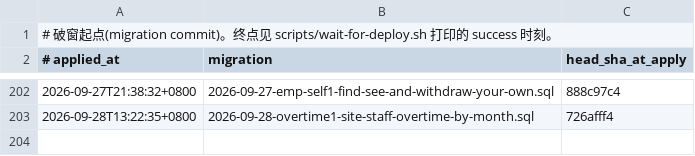
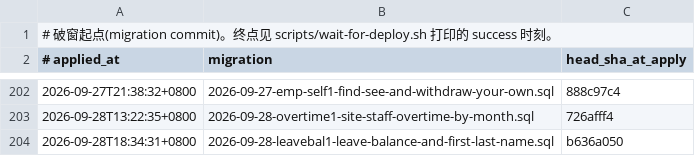
Before and after one commit to teamtimteamtimteam-sys/new-era-erp, a TSV file: db/migration-windows.tsv, drawn as a sheet; only a part is shown, gaps mark what is left out.

```diff
--- a/db/migration-windows.tsv
+++ b/db/migration-windows.tsv
@@ -203 +203,2 @@
 2026-09-28T13:22:35+0800	2026-09-28-overtime1-site-staff-overtime-by-month.sql	726afff4
+2026-09-28T18:34:31+0800	2026-09-28-leavebal1-leave-balance-and-first-last-name.sql	b636a050
```
Also changed, not shown: 32 other files.
